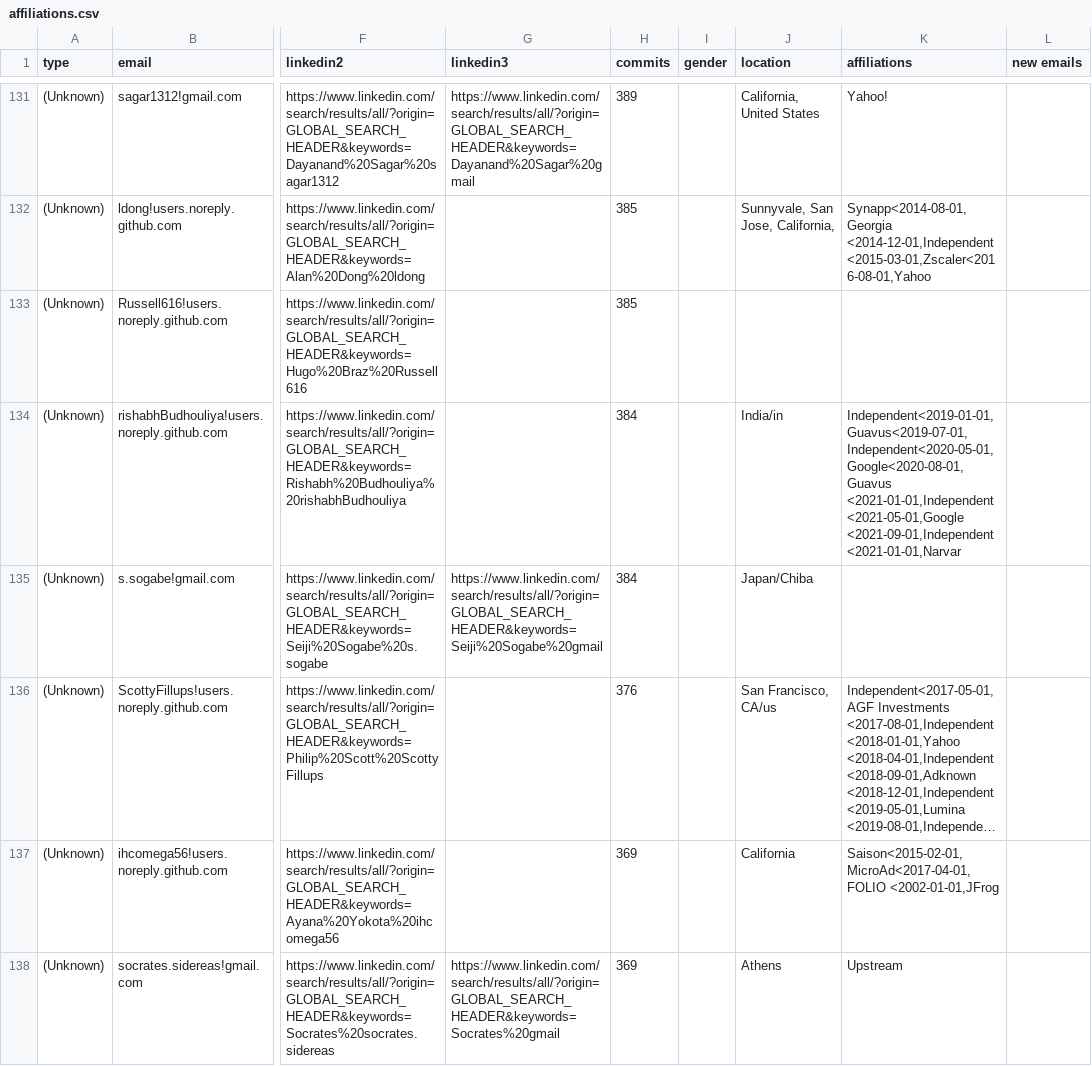
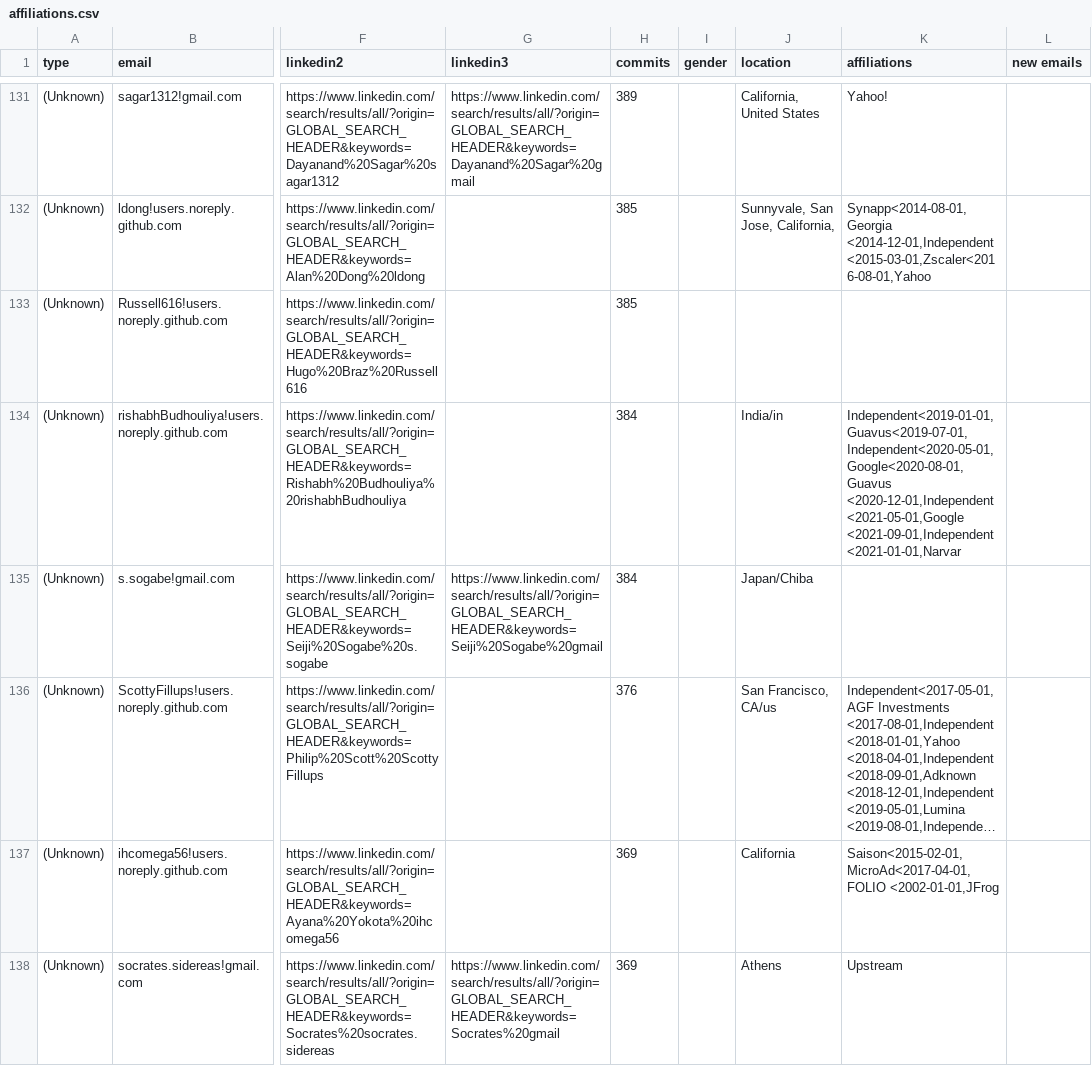
Before and after one commit to cncf/gitdm, a CSV file: src/affiliations.csv, drawn as a sheet; only a part is shown, gaps mark what is left out; long unchanged cells end in …; the diff names each change by its address in the sheet, - before the commit and + after, or states it on an @@ line.

```diff
--- a/src/affiliations.csv
+++ b/src/affiliations.csv
-K134 (affiliations): Independent<2019-01-01,Guavus<2019-07-01,Independent<2020-05-01,Google<2020-08-01,Guavus <2021-01-01,Independent<2021-05-01,Google <2021-09-01,Independent<2021-01-01,Narvar
+K134 (affiliations): Independent<2019-01-01,Guavus<2019-07-01,Independent<2020-05-01,Google<2020-08-01,Guavus <2020-12-01,Independent<2021-05-01,Google <2021-09-01,Independent<2021-01-01,Narvar
```
Also changed, not shown: 1 other file.
